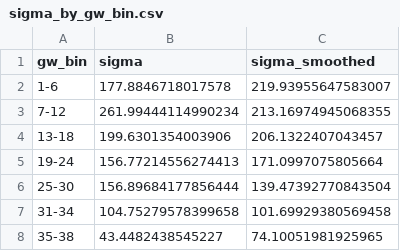
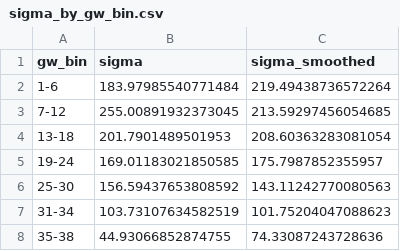
Before and after one commit to IainMertner/aiaiai, a CSV file: output/sigma_by_gw_bin.csv, drawn as a sheet.

```diff
--- a/output/sigma_by_gw_bin.csv
+++ b/output/sigma_by_gw_bin.csv
@@ -1,8 +1,8 @@
 gw_bin,sigma,sigma_smoothed
-1-6,177.8846718017578,219.93955647583007
-7-12,261.99444114990234,213.16974945068355
-13-18,199.6301354003906,206.1322407043457
-19-24,156.77214556274413,171.0997075805664
-25-30,156.89684177856444,139.47392770843504
-31-34,104.75279578399658,101.69929380569458
-35-38,43.4482438545227,74.10051981925965
+1-6,183.97985540771484,219.49438736572264
+7-12,255.00891932373045,213.59297456054685
+13-18,201.7901489501953,208.60363283081054
+19-24,169.01183021850585,175.7987852355957
+25-30,156.59437653808592,143.11242770080563
+31-34,103.73107634582519,101.75204047088623
+35-38,44.93066852874755,74.33087243728636
```
Also changed, not shown: output/predictions/predictions_current_season.csv, output/predictions/val_predictions_season_2022.csv, 23 other files.
